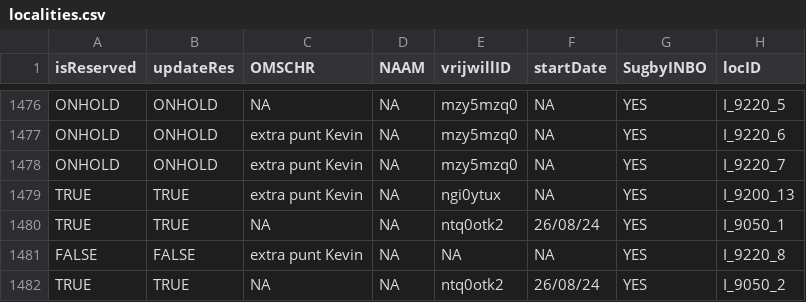
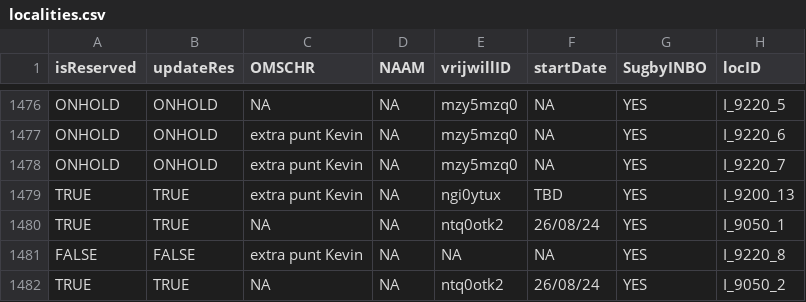
Before and after one commit to inbo/craywatch, a CSV file: assets/localities.csv, drawn as a sheet; only a part is shown, gaps mark what is left out; the diff covers the shown part only; the diff names each change by its address in the sheet, - before the commit and + after, or states it on an @@ line.

```diff
--- a/assets/localities.csv
+++ b/assets/localities.csv
-F1479 (startDate): NA
+F1479 (startDate): TBD
```
Also changed, not shown: 7 added rows and 25 edited cells elsewhere in this file.
